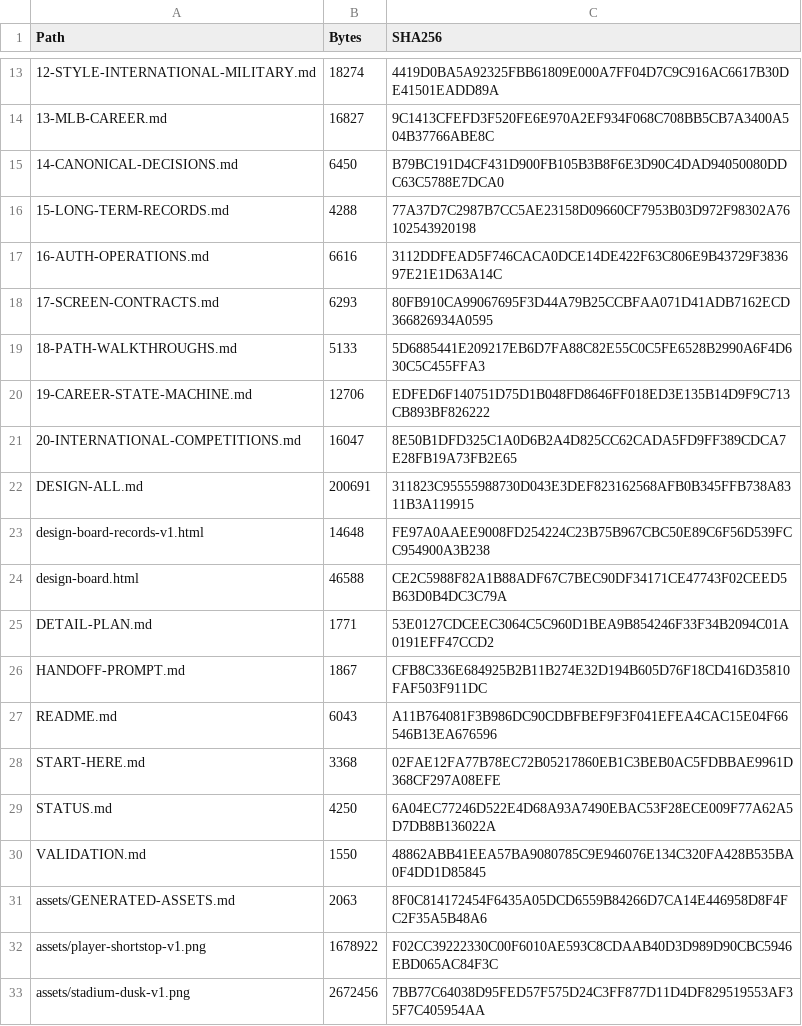
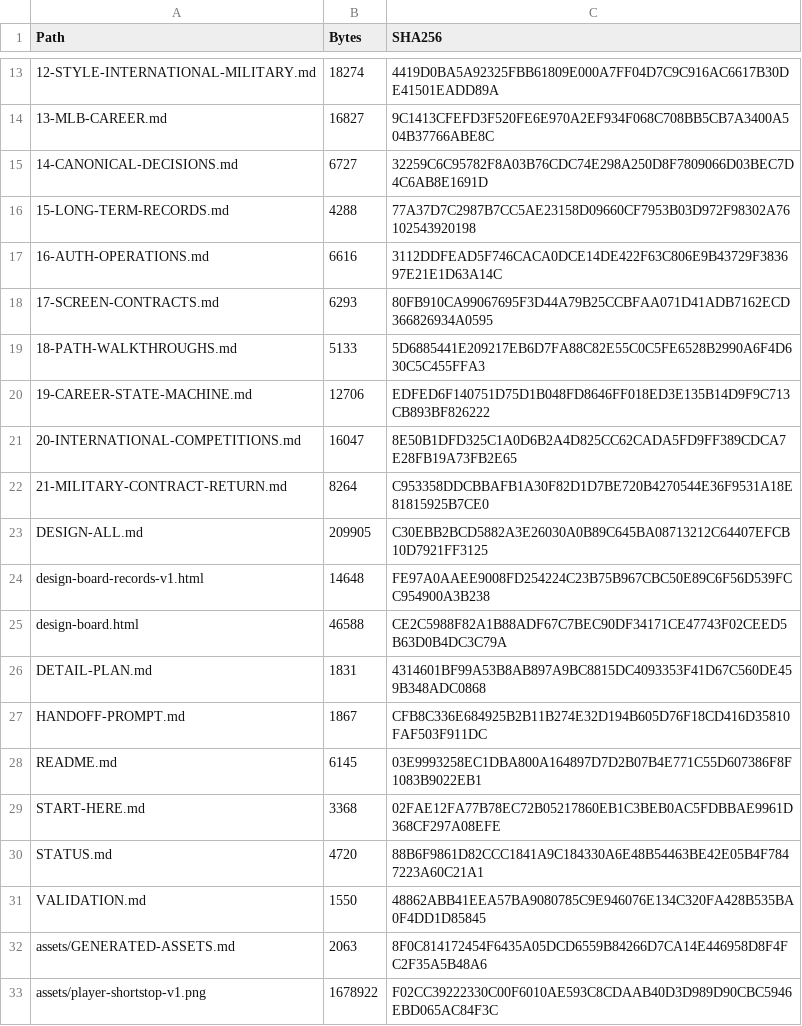
Before and after one commit to bossxor/baseball_Career, a CSV file: docs/design/MANIFEST-SHA256.csv, drawn as a sheet; only a part is shown, gaps mark what is left out; the shorter side is filled out with more unchanged rows; addresses are those after the commit; the diff names each change by its address in the sheet, - before the commit and + after, or states it on an @@ line.

Commit message:
docs(military): define service and return rules

```diff
--- a/docs/design/MANIFEST-SHA256.csv
+++ b/docs/design/MANIFEST-SHA256.csv
-B15 (Bytes): 6450
+B15 (Bytes): 6727
-C15 (SHA256): B79BC191D4CF431D900FB105B3B8F6E3D90C4DAD94050080DDC63C5788E7DCA0
+C15 (SHA256): 32259C6C95782F8A03B76CDC74E298A250D8F7809066D03BEC7D4C6AB8E1691D
+row 22: 21-MILITARY-CONTRACT-RETURN.md | 8264 | C953358DDCBBAFB1A30F82D1D7BE720B4270544E36F9531A18E81815925B7CE0
-B23 (Bytes): 200691
+B23 (Bytes): 209905
-C23 (SHA256): 311823C95555988730D043E3DEF823162568AFB0B345FFB738A8311B3A119915
+C23 (SHA256): C30EBB2BCD5882A3E26030A0B89C645BA08713212C64407EFCB10D7921FF3125
-B26 (Bytes): 1771
+B26 (Bytes): 1831
-C26 (SHA256): 53E0127CDCEEC3064C5C960D1BEA9B854246F33F34B2094C01A0191EFF47CCD2
+C26 (SHA256): 4314601BF99A53B8AB897A9BC8815DC4093353F41D67C560DE459B348ADC0868
-B28 (Bytes): 6043
+B28 (Bytes): 6145
-C28 (SHA256): A11B764081F3B986DC90CDBFBEF9F3F041EFEA4CAC15E04F66546B13EA676596
+C28 (SHA256): 03E9993258EC1DBA800A164897D7D2B07B4E771C55D607386F8F1083B9022EB1
-B30 (Bytes): 4250
+B30 (Bytes): 4720
-C30 (SHA256): 6A04EC77246D522E4D68A93A7490EBAC53F28ECE009F77A62A5D7DB8B136022A
+C30 (SHA256): 88B6F9861D82CCC1841A9C184330A6E48B54463BE42E05B4F7847223A60C21A1
```
Also changed, not shown: 6 other files.
